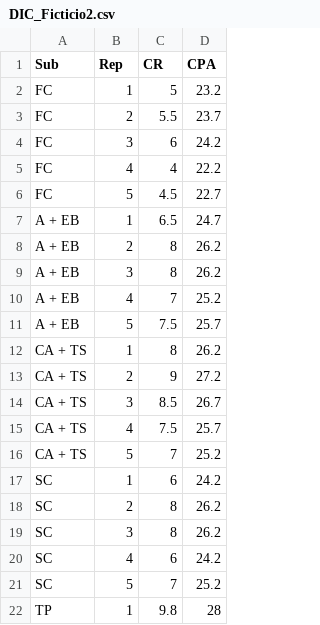
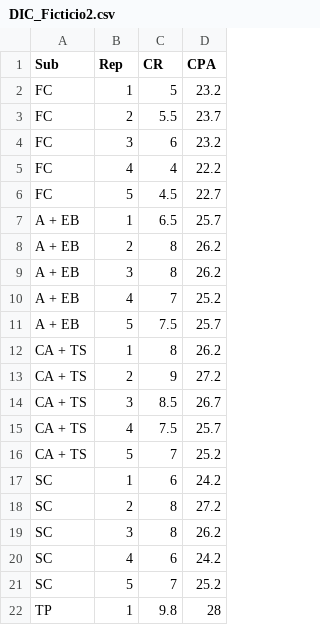
Before and after one commit to DeivisonSouza/FL03034-Experimentacao-Florestal, a CSV file: Slides/data/DIC_Ficticio2.csv, drawn as a sheet; only a part is shown.

```diff
--- a/Slides/data/DIC_Ficticio2.csv
+++ b/Slides/data/DIC_Ficticio2.csv
@@ -3,6 +3,6 @@ FC,1,5,23.2
 FC,2,5.5,23.7
-FC,3,6,24.2
+FC,3,6,23.2
 FC,4,4,22.2
 FC,5,4.5,22.7
-A + EB,1,6.5,24.7
+A + EB,1,6.5,25.7
 A + EB,2,8,26.2
@@ -17,3 +17,3 @@ CA + TS,5,7,25.2
 SC,1,6,24.2
-SC,2,8,26.2
+SC,2,8,27.2
 SC,3,8,26.2
```
Also changed, not shown: 5 other files.
